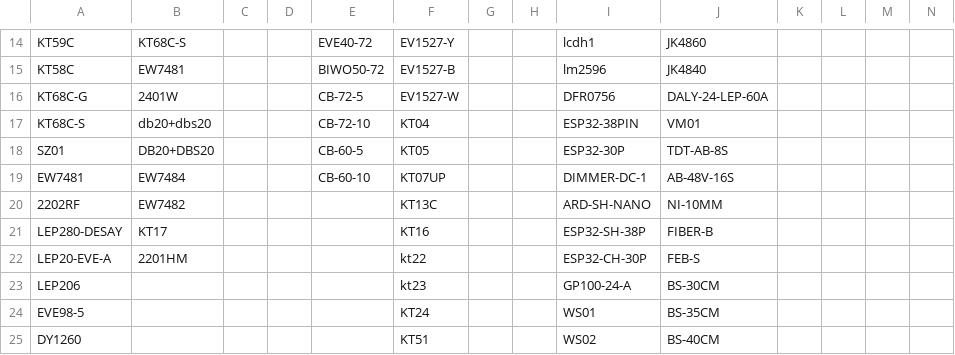
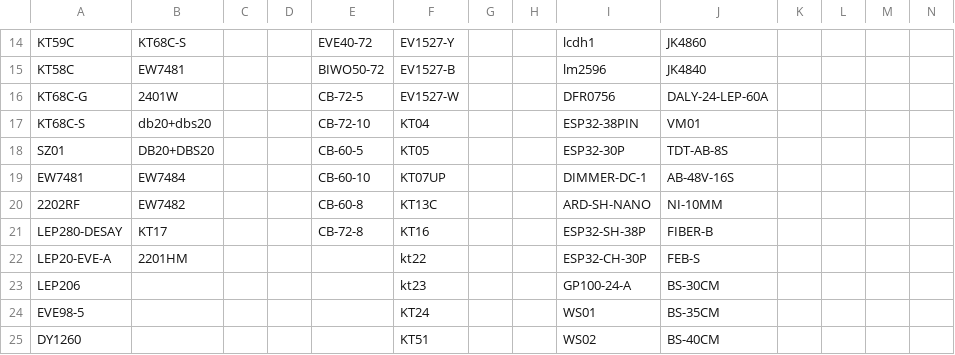
Before and after one commit to website888sy/HJY, a CSV file: data/categories.csv, drawn as a sheet; only a part is shown, gaps mark what is left out.

Commit message:
تحديث categories.csv

```diff
--- a/data/categories.csv
+++ b/data/categories.csv
@@ -19,4 +19,4 @@ SZ01,DB20+DBS20,,,CB-60-5,KT05,,,ESP32-30P,TDT-AB-8S,,,,
 EW7481,EW7484,,,CB-60-10,KT07UP,,,DIMMER-DC-1,AB-48V-16S,,,,
-2202RF,EW7482,,,,KT13C,,,ARD-SH-NANO,NI-10MM,,,,
-LEP280-DESAY,KT17,,,,KT16,,,ESP32-SH-38P,FIBER-B,,,,
+2202RF,EW7482,,,CB-60-8,KT13C,,,ARD-SH-NANO,NI-10MM,,,,
+LEP280-DESAY,KT17,,,CB-72-8,KT16,,,ESP32-SH-38P,FIBER-B,,,,
 LEP20-EVE-A,2201HM,,,,kt22,,,ESP32-CH-30P,FEB-S,,,,
```
